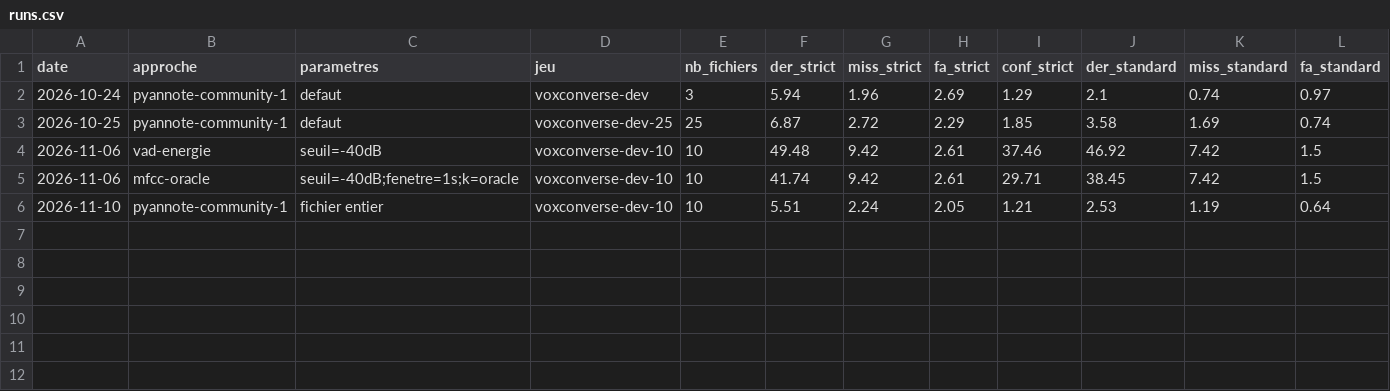
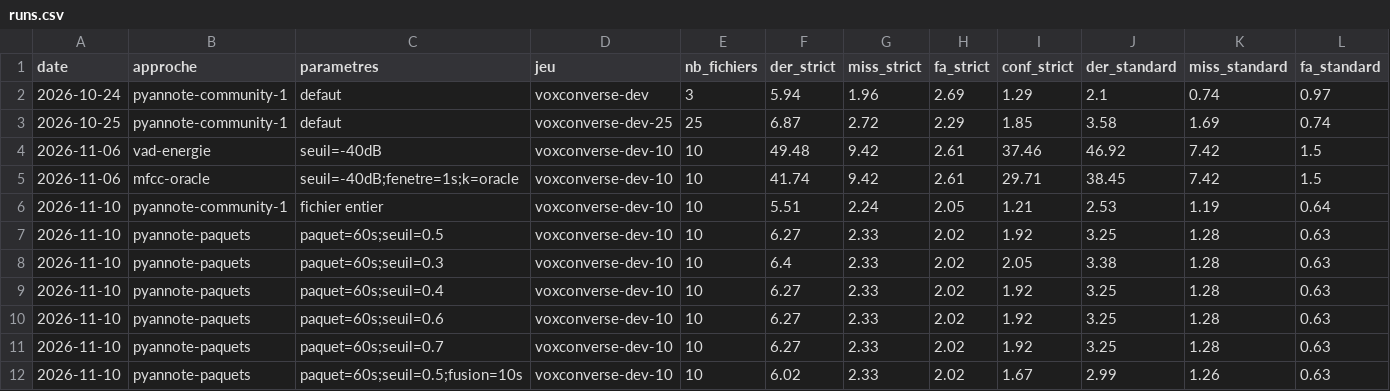
Before and after one commit to Aaronwip/ECE-IA-Lab-Who-spoke, a CSV file: results/runs.csv, drawn as a sheet; only a part is shown; rows hold the shown columns only; the diff names each change by its address in the sheet, - before the commit and + after, or states it on an @@ line.

Commit message:
Diarisation par paquets de 60 s : liaison des locuteurs par similarité cosinus, balayage du seuil, fusion du dernier paquet

```diff
--- a/results/runs.csv
+++ b/results/runs.csv
+row 7: 2026-11-10 | pyannote-paquets | paquet=60s;seuil=0.5 | voxconverse-dev-10 | 10 | 6.27 | 2.33 | 2.02 | 1.92 | 3.25 | 1.28 | 0.63
+row 8: 2026-11-10 | pyannote-paquets | paquet=60s;seuil=0.3 | voxconverse-dev-10 | 10 | 6.4 | 2.33 | 2.02 | 2.05 | 3.38 | 1.28 | 0.63
+row 9: 2026-11-10 | pyannote-paquets | paquet=60s;seuil=0.4 | voxconverse-dev-10 | 10 | 6.27 | 2.33 | 2.02 | 1.92 | 3.25 | 1.28 | 0.63
+row 10: 2026-11-10 | pyannote-paquets | paquet=60s;seuil=0.6 | voxconverse-dev-10 | 10 | 6.27 | 2.33 | 2.02 | 1.92 | 3.25 | 1.28 | 0.63
+row 11: 2026-11-10 | pyannote-paquets | paquet=60s;seuil=0.7 | voxconverse-dev-10 | 10 | 6.27 | 2.33 | 2.02 | 1.92 | 3.25 | 1.28 | 0.63
+row 12: 2026-11-10 | pyannote-paquets | paquet=60s;seuil=0.5;fusion=10s | voxconverse-dev-10 | 10 | 6.02 | 2.33 | 2.02 | 1.67 | 2.99 | 1.26 | 0.63
```
Also changed, not shown: 2 other files.
